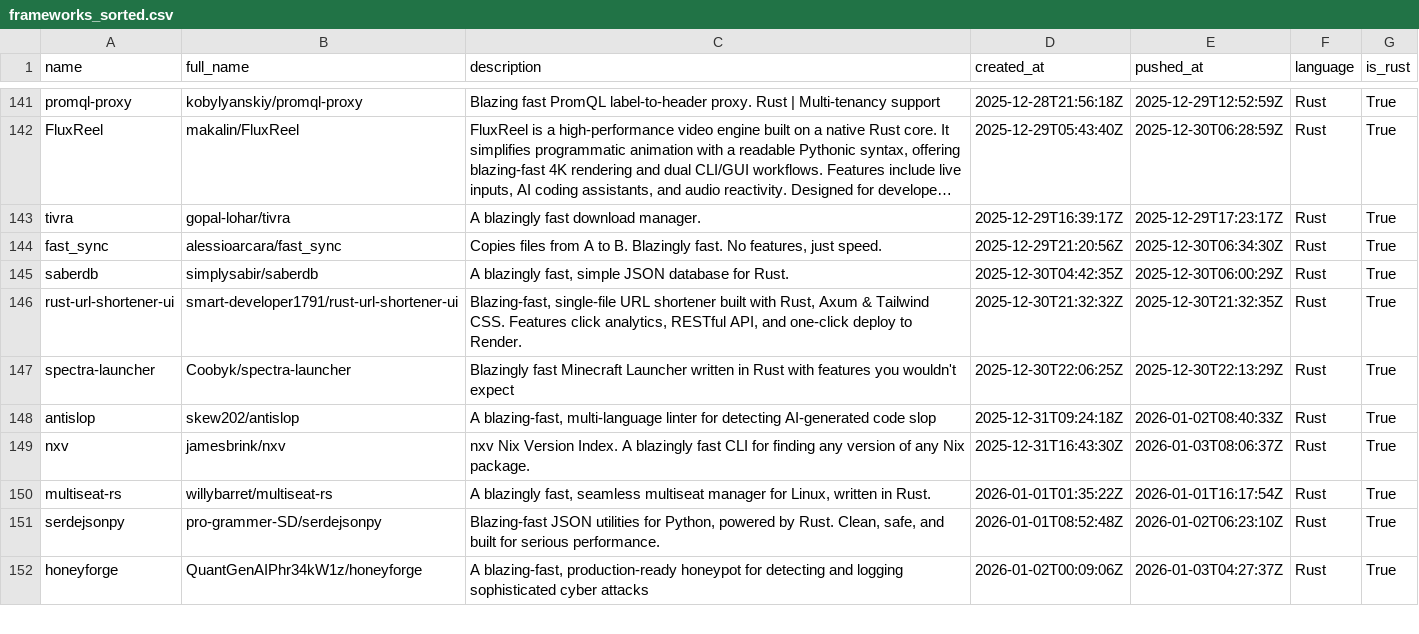
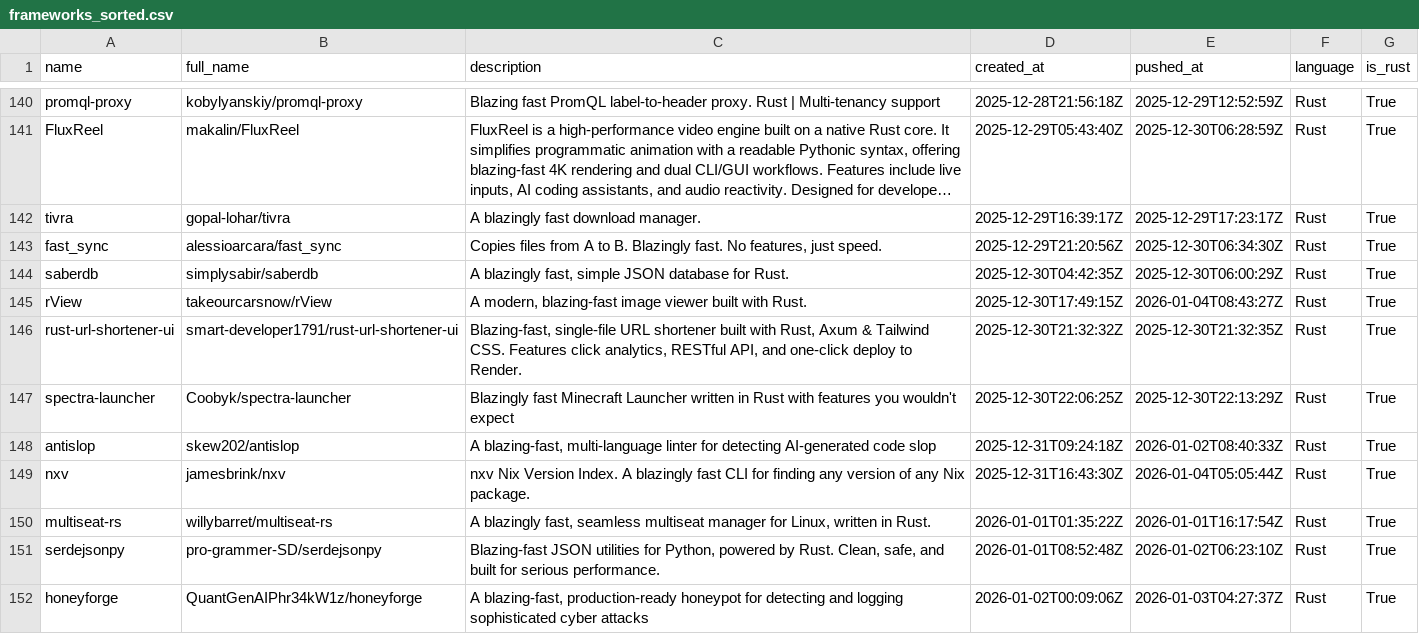
Before and after one commit to ninpnin/days-since-blazingly-fast, a CSV file: data/frameworks_sorted.csv, drawn as a sheet; only a part is shown, gaps mark what is left out; long unchanged cells end in …; the diff covers the shown part only.

```diff
--- a/data/frameworks_sorted.csv
+++ b/data/frameworks_sorted.csv
@@ -145,2 +144,3 @@ fast_sync,alessioarcara/fast_sync,"Copies files from A to B. Blazingly fast. No
 saberdb,simplysabir/saberdb,"A blazingly fast, simple JSON database for Rust.",2025-12-30T04:42:35Z,2025-12-30T06:00:29Z,Rust,True
+rView,takeourcarsnow/rView,"A modern, blazing-fast image viewer built with Rust. ",2025-12-30T17:49:15Z,2026-01-04T08:43:27Z,Rust,True
 rust-url-shortener-ui,smart-developer1791/rust-url-shortener-ui," Blazing-fast, single-file URL shortener built with Rust, Axum & Tailwind CSS. Features click analytics, RESTful API, and one-click deploy to Render.",2025-12-30T21:32:32Z,2025-12-30T21:32:35Z,Rust,True
@@ -148,3 +148,3 @@ spectra-launcher,Coobyk/spectra-launcher,Blazingly fast Minecraft Launcher writt
 antislop,skew202/antislop,"A blazing-fast, multi-language linter for detecting AI-generated code slop",2025-12-31T09:24:18Z,2026-01-02T08:40:33Z,Rust,True
-nxv,jamesbrink/nxv,nxv  Nix Version Index. A blazingly fast CLI for finding any version of any Nix package.,2025-12-31T16:43:30Z,2026-01-03T08:06:37Z,Rust,True
+nxv,jamesbrink/nxv,nxv  Nix Version Index. A blazingly fast CLI for finding any version of any Nix package.,2025-12-31T16:43:30Z,2026-01-04T05:05:44Z,Rust,True
 multiseat-rs,willybarret/multiseat-rs,"A blazingly fast, seamless multiseat manager for Linux, written in Rust.",2026-01-01T01:35:22Z,2026-01-01T16:17:54Z,Rust,True
```
Also changed, not shown: 1 added row, 2 removed rows and 35 edited cells elsewhere in this file, data/aggregated_results.csv, data/sample.csv, 6 other files.
